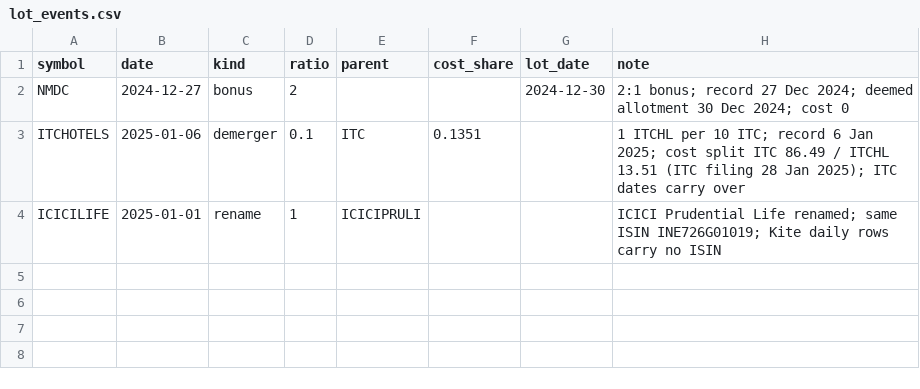
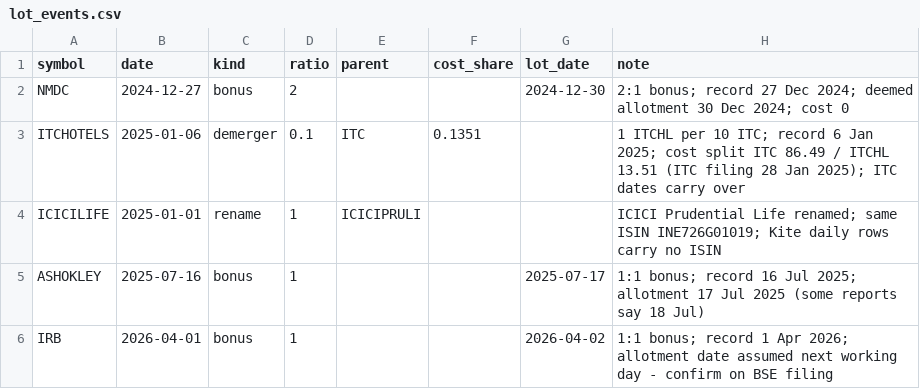
Before and after one commit to singhakshayraj/zerodha-brain, a CSV file: data/lot_events.csv, drawn as a sheet.

```diff
--- a/data/lot_events.csv
+++ b/data/lot_events.csv
@@ -4 +4,3 @@ ITCHOTELS,2025-01-06,demerger,0.1,ITC,0.1351,,1 ITCHL per 10 ITC; record 6 Jan 2
 ICICILIFE,2025-01-01,rename,1,ICICIPRULI,,,ICICI Prudential Life renamed; same ISIN INE726G01019; Kite daily rows carry no ISIN
+ASHOKLEY,2025-07-16,bonus,1,,,2025-07-17,1:1 bonus; record 16 Jul 2025; allotment 17 Jul 2025 (some reports say 18 Jul)
+IRB,2026-04-01,bonus,1,,,2026-04-02,1:1 bonus; record 1 Apr 2026; allotment date assumed next working day - confirm on BSE filing
```
Also changed, not shown: 2 other files.
